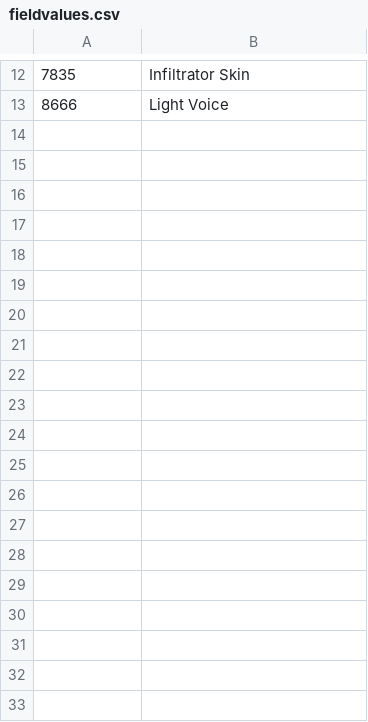
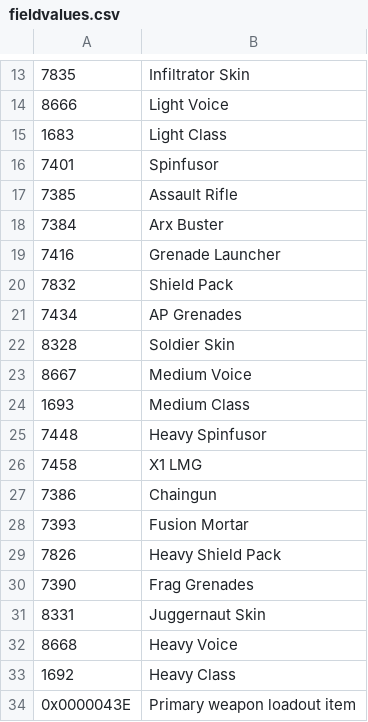
Before and after one commit to Griffon26/taserver, a CSV file: scripts/known_field_data/fieldvalues.csv, drawn as a sheet; only a part is shown, gaps mark what is left out; the diff covers the shown part only.

```diff
--- a/scripts/known_field_data/fieldvalues.csv
+++ b/scripts/known_field_data/fieldvalues.csv
@@ -13 +14,21 @@
 8666,Light Voice
+1683,Light Class
+7401,Spinfusor
+7385,Assault Rifle
+7384,Arx Buster
+7416,Grenade Launcher
+7832,Shield Pack
+7434,AP Grenades
+8328,Soldier Skin
+8667,Medium Voice
+1693,Medium Class
+7448,Heavy Spinfusor
+7458,X1 LMG
+7386,Chaingun
+7393,Fusion Mortar
+7826,Heavy Shield Pack
+7390,Frag Grenades
+8331,Juggernaut Skin
+8668,Heavy Voice
+1692,Heavy Class
+0x0000043E,Primary weapon loadout item
```
Also changed, not shown: 10 added rows elsewhere in this file, scripts/known_field_data/enumfields.csv, 3 other files.
